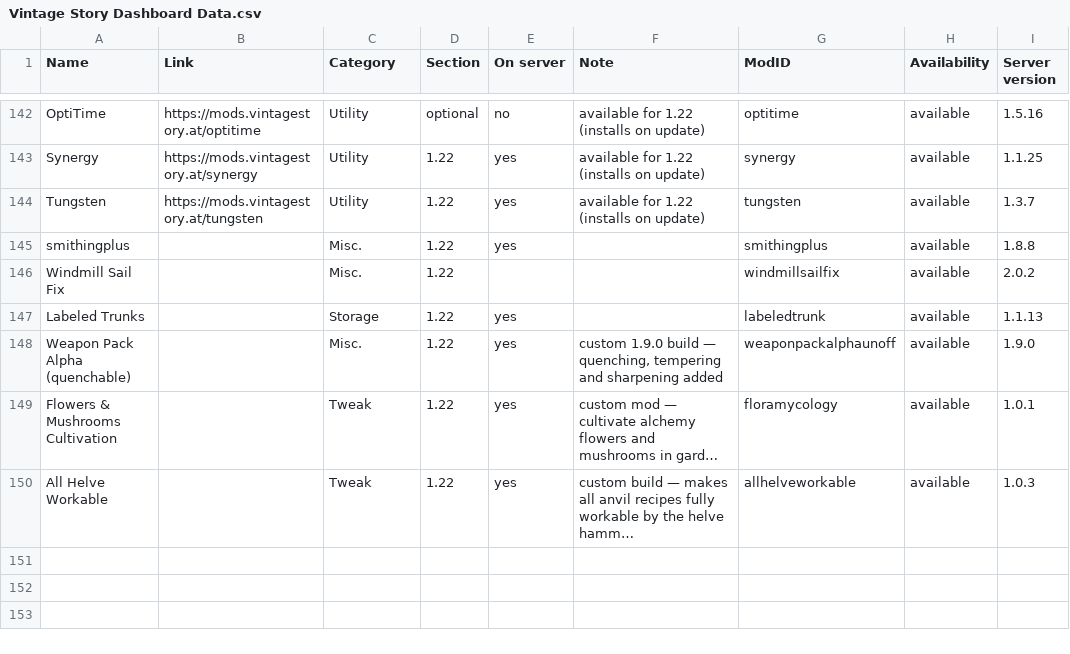
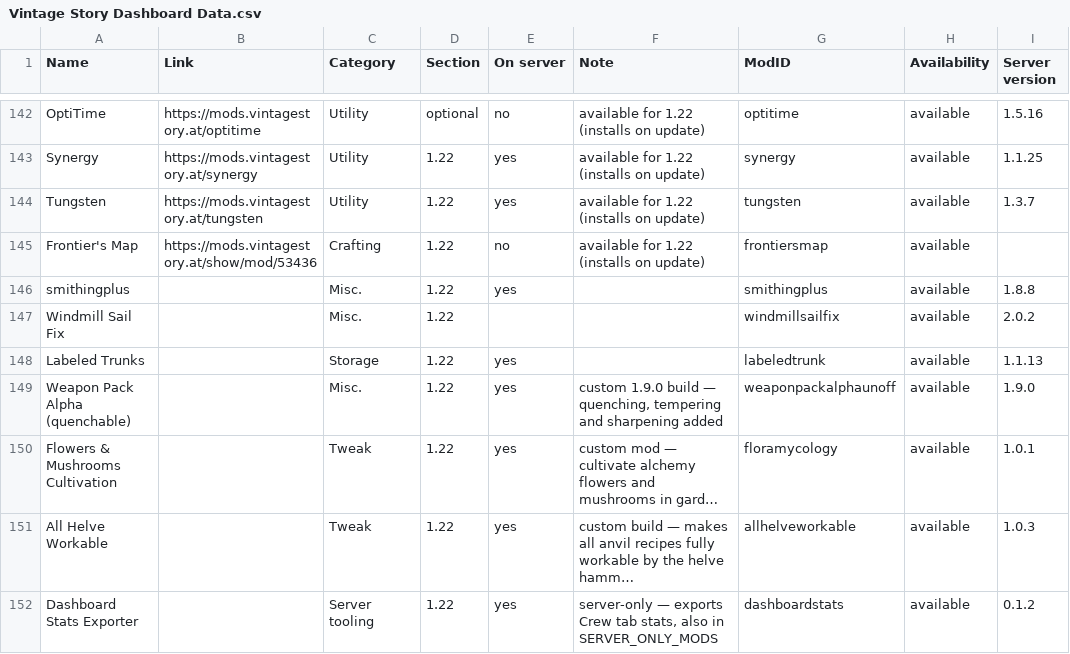
Before and after one commit to ConnyZs/VintageStory, a CSV file: Vintage Story Dashboard Data.csv, drawn as a sheet; only a part is shown, gaps mark what is left out; long unchanged cells end in …; the diff names each change by its address in the sheet, - before the commit and + after, or states it on an @@ line.

```diff
--- a/Vintage Story Dashboard Data.csv
+++ b/Vintage Story Dashboard Data.csv
+row 145: Frontier's Map | https://mods.vintagestory.at/show/mod/53436 | Crafting | 1.22 | no | available for 1.22 (installs on update) | frontiersmap | available
+row 152: Dashboard Stats Exporter |  | Server tooling | 1.22 | yes | server-only — exports Crew tab stats, also in SERVER_ONLY_MODS | dashboardstats | available | 0.1.2
```
Also changed, not shown: 2 other files.
